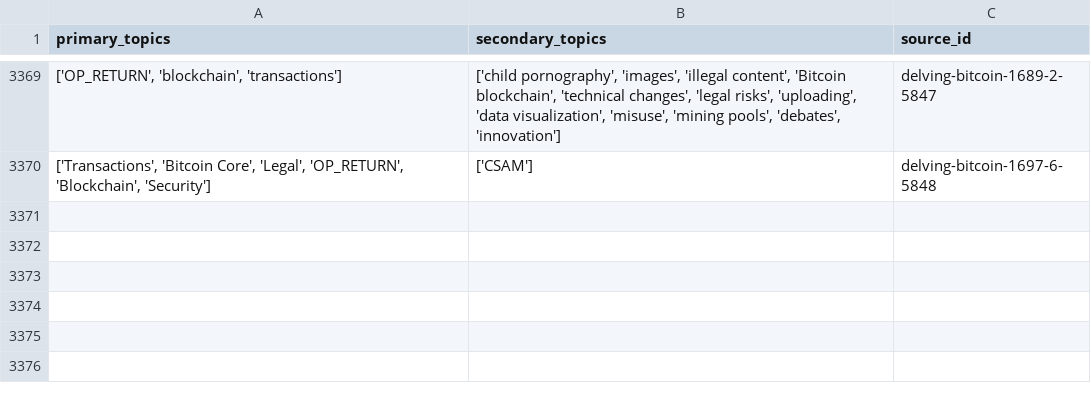
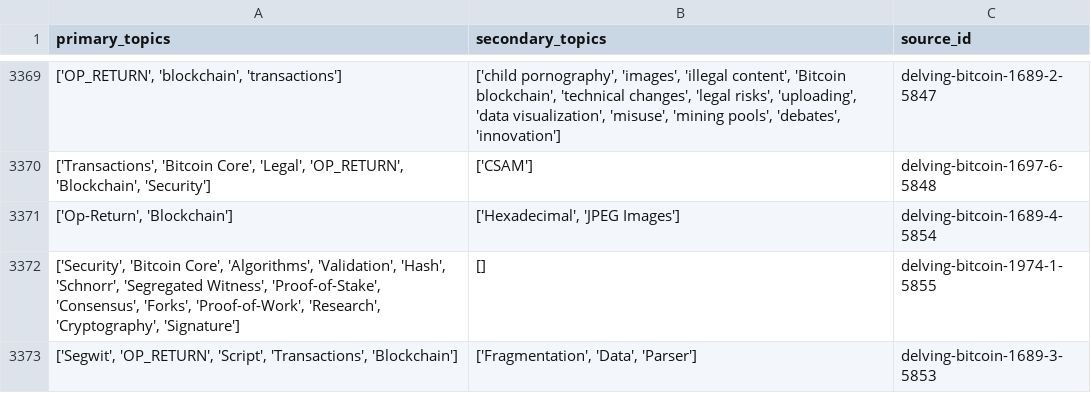
Before and after one commit to bitcoinsearch/llm-fine-tuning, a CSV file: gpt_output/topic_modeling_delvingbitcoin.org.csv, drawn as a sheet; only a part is shown, gaps mark what is left out; the diff names each change by its address in the sheet, - before the commit and + after, or states it on an @@ line.

Commit message:
Updated csv files with topics from latest ES docs

```diff
--- a/gpt_output/topic_modeling_delvingbitcoin.org.csv
+++ b/gpt_output/topic_modeling_delvingbitcoin.org.csv
+row 3371: ['Op-Return', 'Blockchain'] | ['Hexadecimal', 'JPEG Images'] | delving-bitcoin-1689-4-5854
+row 3372: ['Security', 'Bitcoin Core', 'Algorithms', 'Validation', 'Hash', 'Schnorr', 'Segregated Witness', 'Proof-of-Stake', 'Consensus', 'Forks', 'Proof-of-Work', 'Research', 'Cryptography', 'Signature'] | [] | delving-bitcoin-1974-1-5855
+row 3373: ['Segwit', 'OP_RETURN', 'Script', 'Transactions', 'Blockchain'] | ['Fragmentation', 'Data', 'Parser'] | delving-bitcoin-1689-3-5853
```
